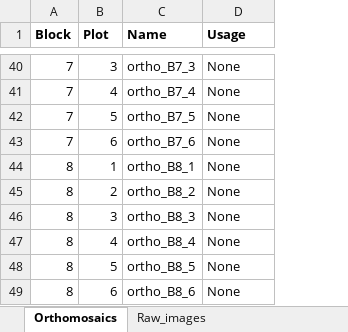
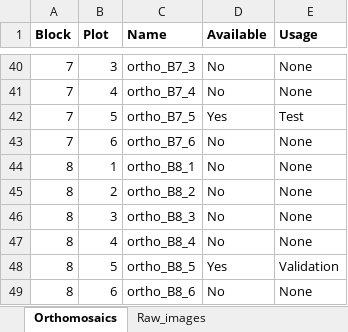
Before and after one commit to ManuelPopp/LeleNet, an Excel workbook: dat/xls/Datasets.xlsx, sheet Orthomosaics, drawn as a sheet; only a part is shown, gaps mark what is left out; values as stored, in another font and other column widths than the file's, no borders; conditional formats not drawn; addresses are those after the commit; the diff covers the shown part only; the diff names each change by its address in the sheet, - before the commit and + after, or states it on an @@ line.

```diff
--- a/dat/xls/Datasets.xlsx (sheet Orthomosaics)
+++ b/dat/xls/Datasets.xlsx (sheet Orthomosaics)
+column D (Available), rows 40-49: No | No | Yes | No | No | No | No | No | Yes | No
-E42 (Usage): None
+E42 (Usage): Test
-E48 (Usage): None
+E48 (Usage): Validation
```
Also changed, not shown: 20 edited cells elsewhere in this sheet, sheet Dropdown_options, dat/xls/SpeciesList.xlsx.
